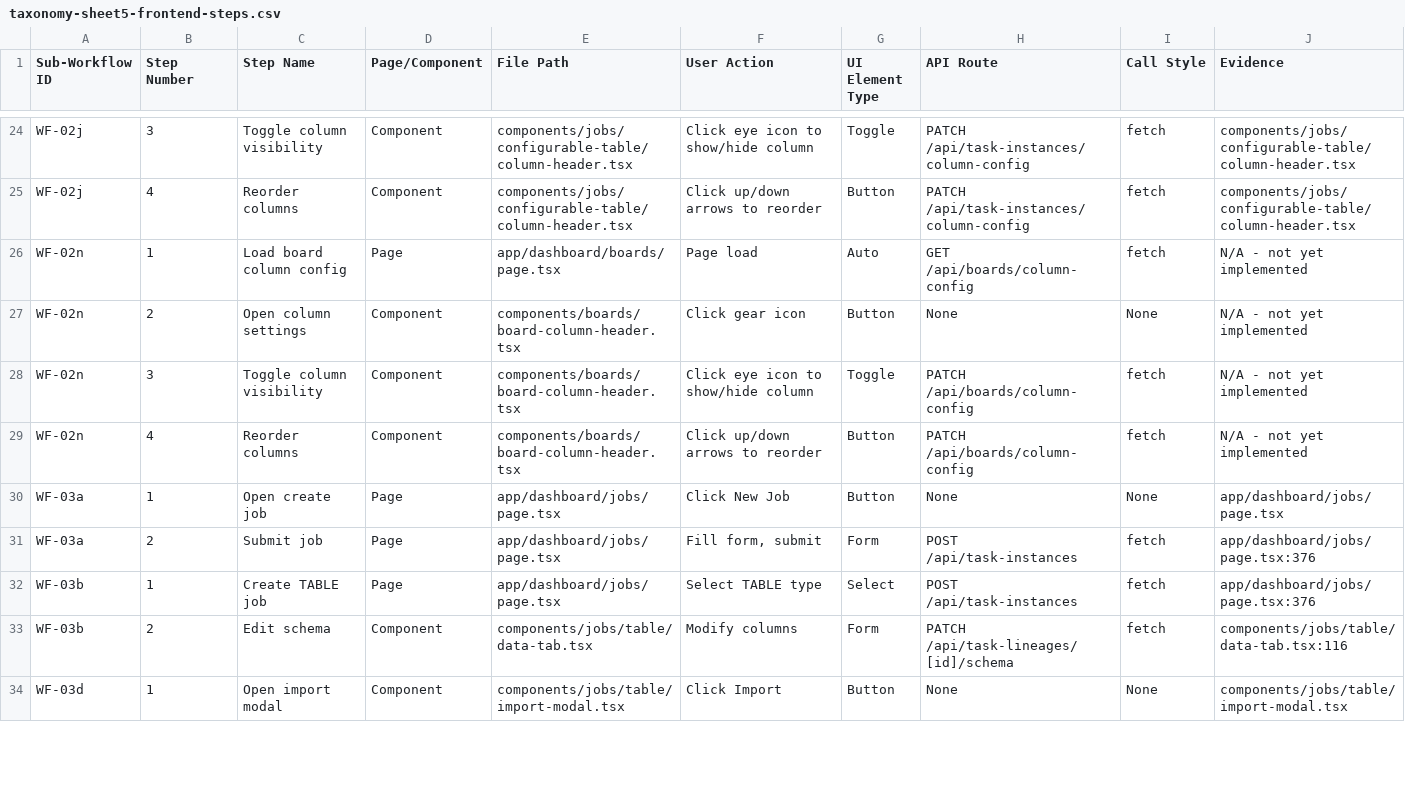
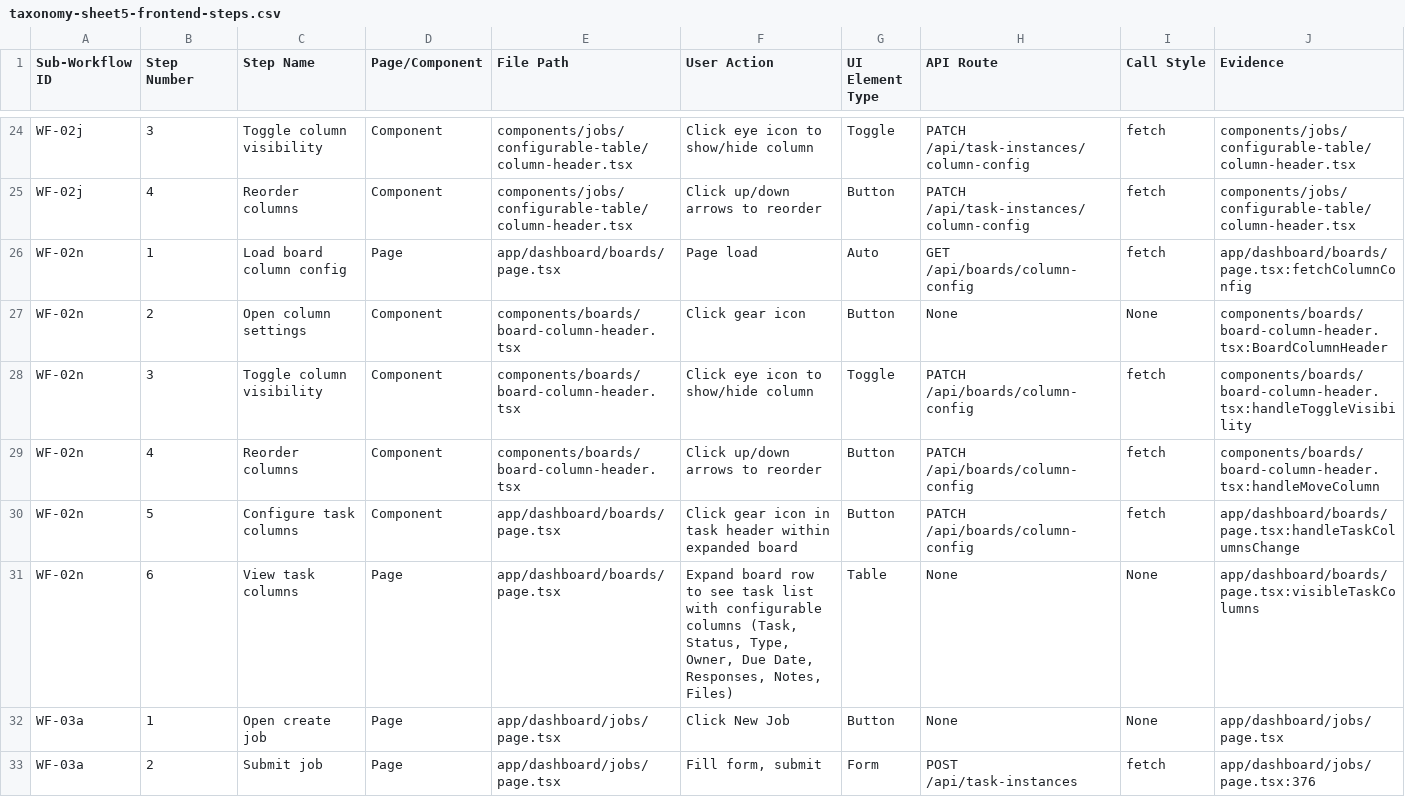
Before and after one commit to rich682/vergo-email, a CSV file: docs/product/taxonomy-sheet5-frontend-steps.csv, drawn as a sheet; only a part is shown, gaps mark what is left out; the shorter side is filled out with more unchanged rows.

Commit message:
docs: update taxonomy files with recent feature changes
Updates:
- Sheet 2: WF-02n now includes boardTaskColumns in description
- Sheet 3: WF-02n audit updated with task columns feature and Variance terminology note
- Sheet 5: WF-02n frontend steps updated with implementation evidence + added task column steps
- Sheet 9: Added R-23 (UI Terminology Mapping) rule documenting DATABASE → Variance display

All changes are documentation-only. No code changes.

```diff
--- a/docs/product/taxonomy-sheet5-frontend-steps.csv
+++ b/docs/product/taxonomy-sheet5-frontend-steps.csv
@@ -25,6 +25,8 @@
 "WF-02j","4","Reorder columns","Component","components/jobs/configurable-table/column-header.tsx","Click up/down arrows to reorder","Button","PATCH /api/task-instances/column-config","fetch","components/jobs/configurable-table/column-header.tsx"
-"WF-02n","1","Load board column config","Page","app/dashboard/boards/page.tsx","Page load","Auto","GET /api/boards/column-config","fetch","N/A - not yet implemented"
-"WF-02n","2","Open column settings","Component","components/boards/board-column-header.tsx","Click gear icon","Button","None","None","N/A - not yet implemented"
-"WF-02n","3","Toggle column visibility","Component","components/boards/board-column-header.tsx","Click eye icon to show/hide column","Toggle","PATCH /api/boards/column-config","fetch","N/A - not yet implemented"
-"WF-02n","4","Reorder columns","Component","components/boards/board-column-header.tsx","Click up/down arrows to reorder","Button","PATCH /api/boards/column-config","fetch","N/A - not yet implemented"
+"WF-02n","1","Load board column config","Page","app/dashboard/boards/page.tsx","Page load","Auto","GET /api/boards/column-config","fetch","app/dashboard/boards/page.tsx:fetchColumnConfig"
+"WF-02n","2","Open column settings","Component","components/boards/board-column-header.tsx","Click gear icon","Button","None","None","components/boards/board-column-header.tsx:BoardColumnHeader"
+"WF-02n","3","Toggle column visibility","Component","components/boards/board-column-header.tsx","Click eye icon to show/hide column","Toggle","PATCH /api/boards/column-config","fetch","components/boards/board-column-header.tsx:handleToggleVisibility"
+"WF-02n","4","Reorder columns","Component","components/boards/board-column-header.tsx","Click up/down arrows to reorder","Button","PATCH /api/boards/column-config","fetch","components/boards/board-column-header.tsx:handleMoveColumn"
+"WF-02n","5","Configure task columns","Component","app/dashboard/boards/page.tsx","Click gear icon in task header within expanded board","Button","PATCH /api/boards/column-config","fetch","app/dashboard/boards/page.tsx:handleTaskColumnsChange"
+"WF-02n","6","View task columns","Page","app/dashboard/boards/page.tsx","Expand board row to see task list with configurable columns (Task, Status, Type, Owner, Due Date, Responses, Notes, Files)","Table","None","None","app/dashboard/boards/page.tsx:visibleTaskColumns"
 "WF-03a","1","Open create job","Page","app/dashboard/jobs/page.tsx","Click New Job","Button","None","None","app/dashboard/jobs/page.tsx"
```
Also changed, not shown: docs/product/taxonomy-sheet2-sub-workflows.csv, docs/product/taxonomy-sheet3-workflow-audit.csv, 1 other file.
